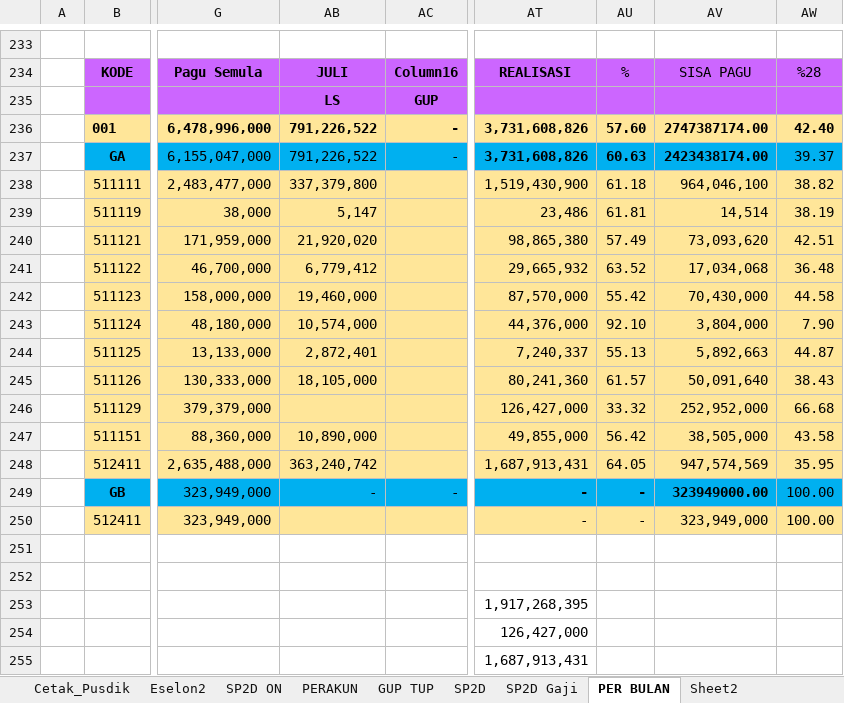
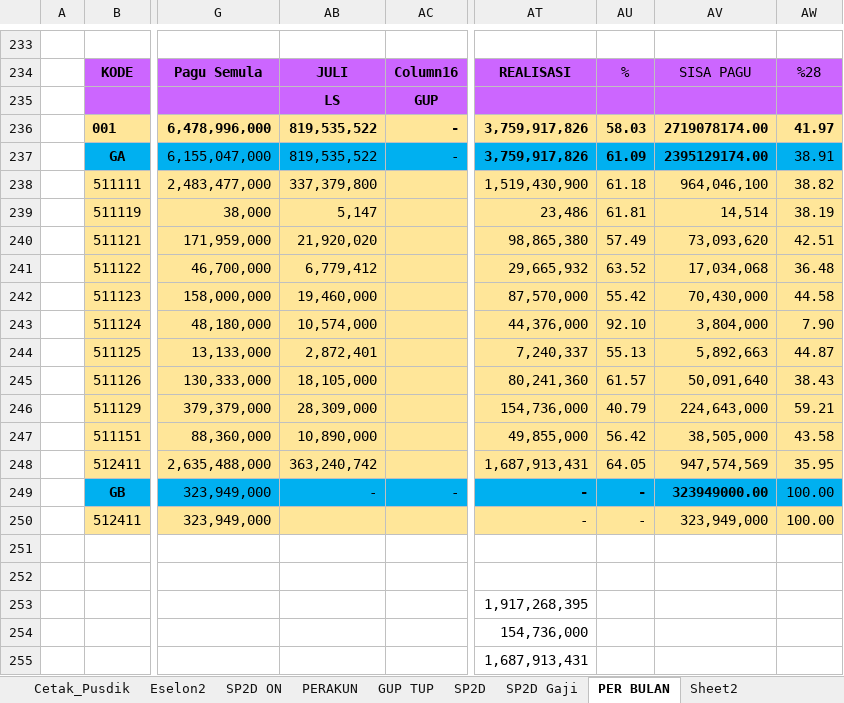
Before and after one commit to arifxl42/TA.2022, an Excel workbook: MONITORING REALISASI DIPA 2.xlsm, sheet PER BULAN, drawn as a sheet; only a part is shown, gaps mark what is left out; values as stored, in another font and other column widths than the file's, no borders; conditional formats and table styles not drawn; the diff names each change by its address in the sheet, - before the commit and + after, or states it on an @@ line.

```diff
--- a/MONITORING REALISASI DIPA 2.xlsm (sheet PER BULAN)
+++ b/MONITORING REALISASI DIPA 2.xlsm (sheet PER BULAN)
-AB236:AB237: 791,226,522
+AB236:AB237: 819,535,522
-AT236:AT237: 3,731,608,826
+AT236:AT237: 3,759,917,826
-AU236: 57.60
+AU236: 58.03
-AV236: 2747387174.00
+AV236: 2719078174.00
-AW236: 42.40
+AW236: 41.97
-AU237: 60.63
+AU237: 61.09
-AV237: 2423438174.00
+AV237: 2395129174.00
-AW237: 39.37
+AW237: 38.91
-AB246: (empty)
+AB246: 28,309,000
-AT246: 126,427,000
+AT246: 154,736,000
-AU246: 33.32
+AU246: 40.79
-AV246: 252,952,000
+AV246: 224,643,000
-AW246: 66.68
+AW246: 59.21
-AT254: 126,427,000
+AT254: 154,736,000
```
Also changed, not shown: sheet PERSUBBID + GAJI Non Blokir, sheet PERSUBBID + GAJI, sheet SP2D Gaji, sheet SP2D ON, charts or pictures.
